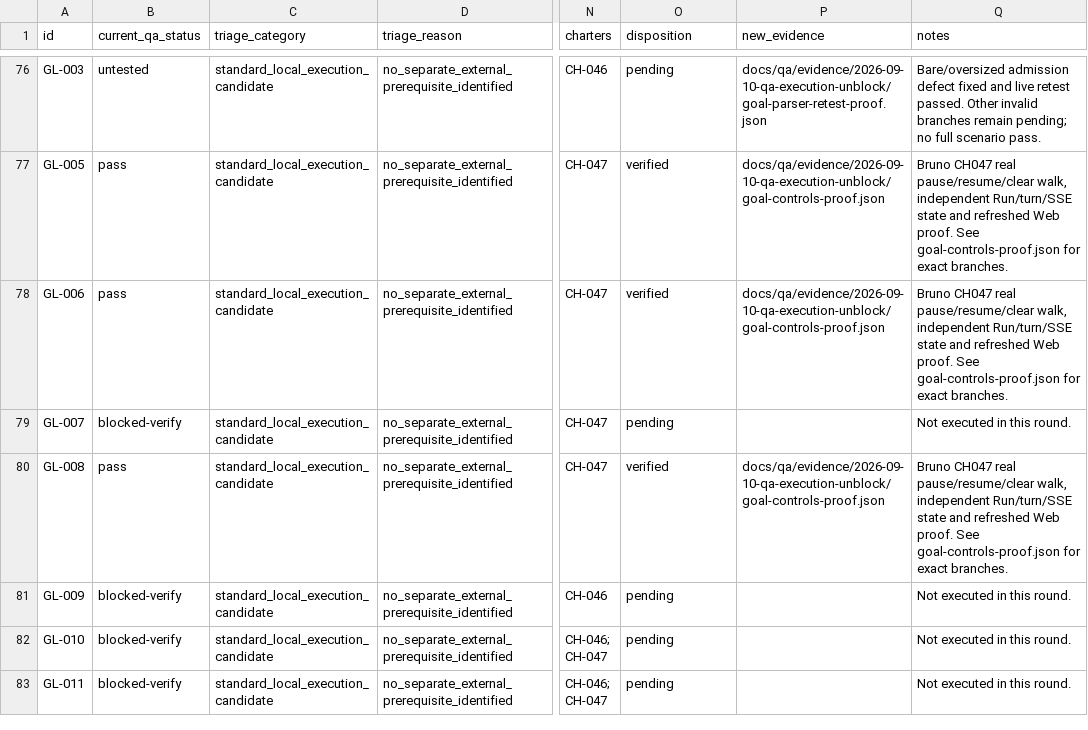
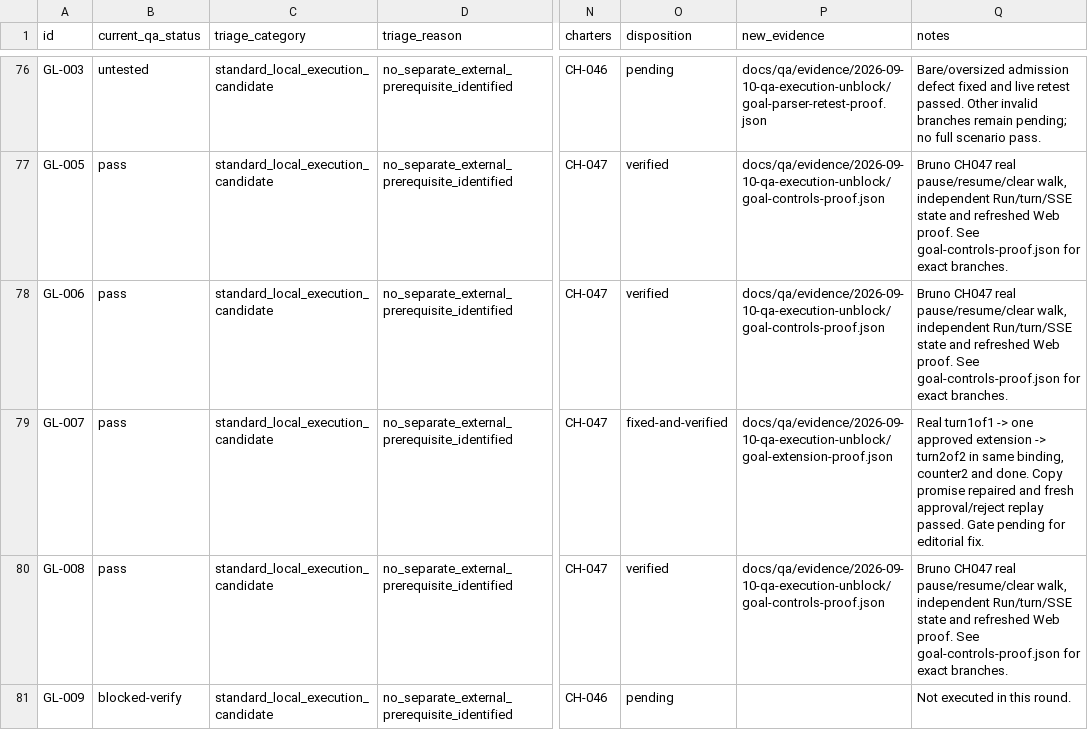
Before and after one commit to compozy/compozy, a CSV file: docs/qa/reports/2026-09-10-qa-execution-unblock/inventory.csv, drawn as a sheet; only a part is shown, gaps mark what is left out; the shorter side is filled out with more unchanged rows; the diff names each change by its address in the sheet, - before the commit and + after, or states it on an @@ line.

Commit message:
fix: remove incorrect limit promise from Goal approval

```diff
--- a/docs/qa/reports/2026-09-10-qa-execution-unblock/inventory.csv
+++ b/docs/qa/reports/2026-09-10-qa-execution-unblock/inventory.csv
-B79 (current_qa_status): blocked-verify
+B79 (current_qa_status): pass
-O79 (disposition): pending
+O79 (disposition): fixed-and-verified
-P79 (new_evidence): (empty)
+P79 (new_evidence): docs/qa/evidence/2026-09-10-qa-execution-unblock/goal-extension-proof.json
-Q79 (notes): Not executed in this round.
+Q79 (notes): Real turn1of1 -> one approved extension -> turn2of2 in same binding, counter2 and done. Copy promise repaired and fresh approval/reject replay passed. Gate pending for editorial fix.
```
Also changed, not shown: 7 other files.
